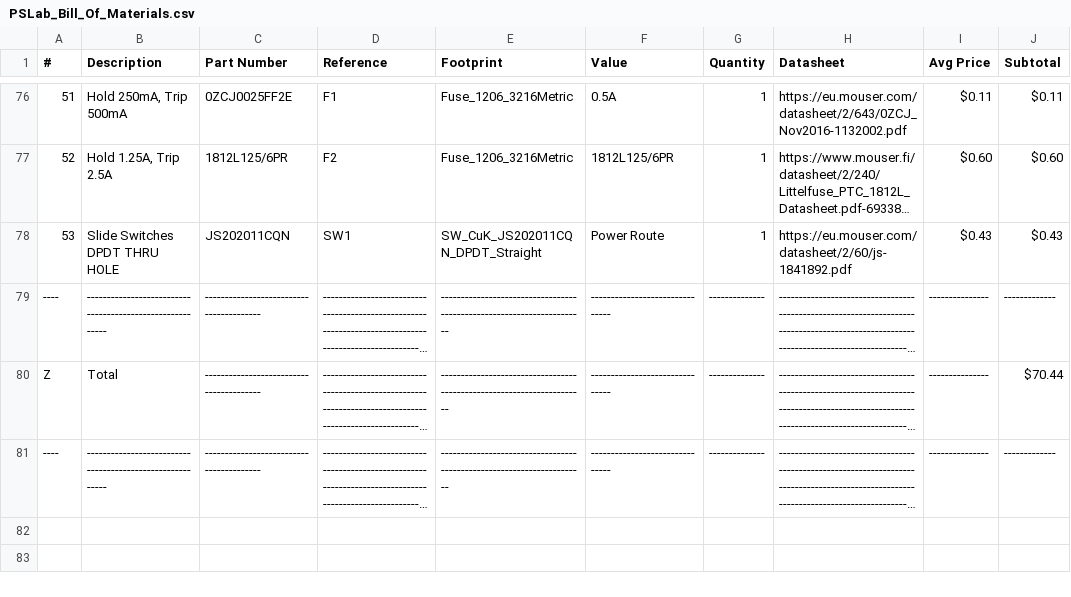
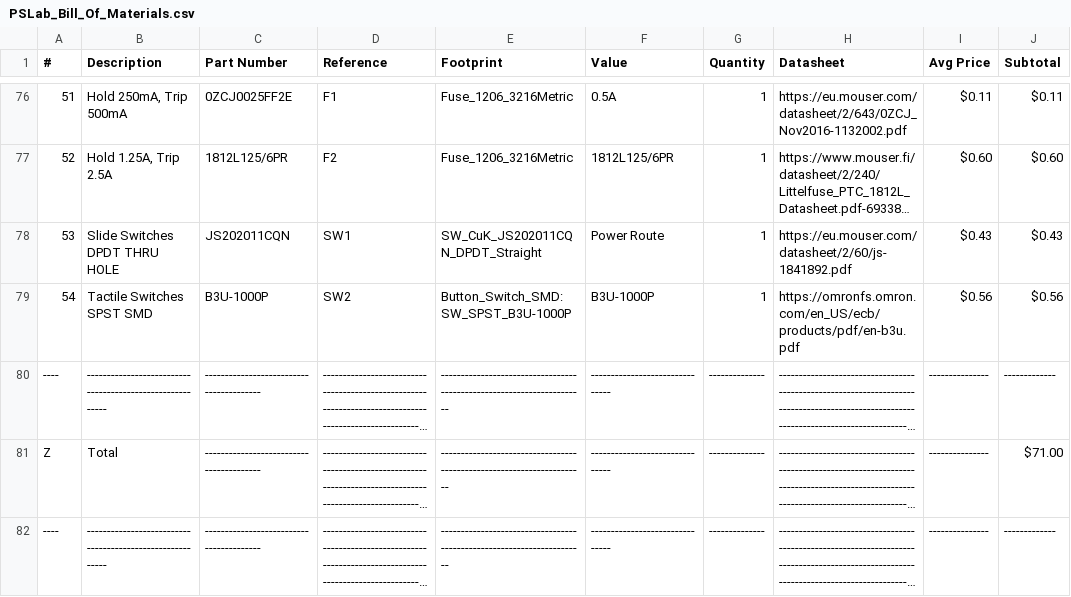
Before and after one commit to fossasia/pslab-hardware, a CSV file: docs/components/PSLab_Bill_Of_Materials.csv, drawn as a sheet; only a part is shown, gaps mark what is left out; long unchanged cells end in …; addresses are those after the commit; the diff names each change by its address in the sheet, - before the commit and + after, or states it on an @@ line.

```diff
--- a/docs/components/PSLab_Bill_Of_Materials.csv
+++ b/docs/components/PSLab_Bill_Of_Materials.csv
+row 79: 54 | Tactile Switches SPST SMD | B3U-1000P | SW2 | Button_Switch_SMD:SW_SPST_B3U-1000P | B3U-1000P | 1 | https://omronfs.omron.com/en_US/ecb/products/pdf/en-b3u.pdf | $0.56 | $0.56
-J81 (Subtotal): $70.44
+J81 (Subtotal): $71.00
```
Also changed, not shown: docs/components/PSLab_Centroid_Sheet.csv, docs/position_files/PSLab-top.csv, 28 other files.
